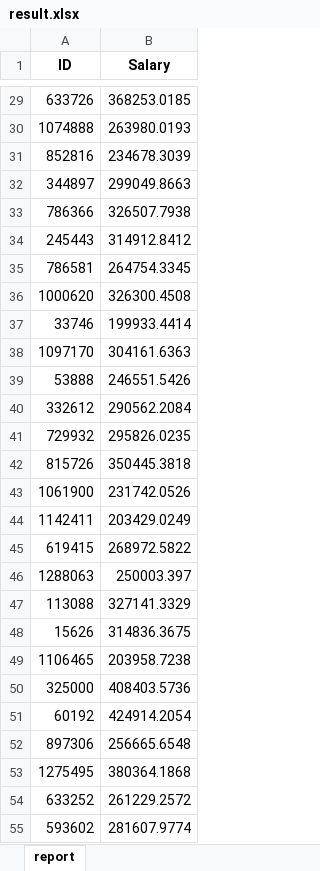
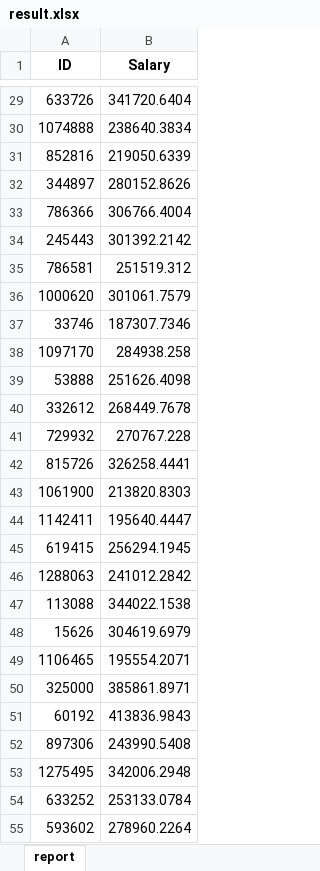
Before and after one commit to TeamExtrapolate/extrapolate, an Excel workbook: analysis/IKDD_Dataset/result.xlsx, sheet report, drawn as a sheet; only a part is shown, gaps mark what is left out; values as stored, in another font and other column widths than the file's, no borders; the diff covers the shown part only; the diff names each change by its address in the sheet, - before the commit and + after, or states it on an @@ line.

```diff
--- a/analysis/IKDD_Dataset/result.xlsx (sheet report)
+++ b/analysis/IKDD_Dataset/result.xlsx (sheet report)
-B29 (Salary): 368253.0185
+B29 (Salary): 341720.6404
-B30 (Salary): 263980.0193
+B30 (Salary): 238640.3834
-B31 (Salary): 234678.3039
+B31 (Salary): 219050.6339
-B32 (Salary): 299049.8663
+B32 (Salary): 280152.8626
-B33 (Salary): 326507.7938
+B33 (Salary): 306766.4004
-B34 (Salary): 314912.8412
+B34 (Salary): 301392.2142
-B35 (Salary): 264754.3345
+B35 (Salary): 251519.312
-B36 (Salary): 326300.4508
+B36 (Salary): 301061.7579
-B37 (Salary): 199933.4414
+B37 (Salary): 187307.7346
-B38 (Salary): 304161.6363
+B38 (Salary): 284938.258
-B39 (Salary): 246551.5426
+B39 (Salary): 251626.4098
-B40 (Salary): 290562.2084
+B40 (Salary): 268449.7678
-B41 (Salary): 295826.0235
+B41 (Salary): 270767.228
-B42 (Salary): 350445.3818
+B42 (Salary): 326258.4441
-B43 (Salary): 231742.0526
+B43 (Salary): 213820.8303
-B44 (Salary): 203429.0249
+B44 (Salary): 195640.4447
-B45 (Salary): 268972.5822
+B45 (Salary): 256294.1945
-B46 (Salary): 250003.397
+B46 (Salary): 241012.2842
-B47 (Salary): 327141.3329
+B47 (Salary): 344022.1538
-B48 (Salary): 314836.3675
+B48 (Salary): 304619.6979
-B49 (Salary): 203958.7238
+B49 (Salary): 195554.2071
-B50 (Salary): 408403.5736
+B50 (Salary): 385861.8971
-B51 (Salary): 424914.2054
+B51 (Salary): 413836.9843
-B52 (Salary): 256665.6548
+B52 (Salary): 243990.5408
-B53 (Salary): 380364.1868
+B53 (Salary): 342006.2948
-B54 (Salary): 261229.2572
+B54 (Salary): 253133.0784
-B55 (Salary): 281607.9774
+B55 (Salary): 278960.2264
```
Also changed, not shown: 1473 edited cells elsewhere in this sheet, analysis/IKDD_Dataset/result2.xlsx, 2 other files.
